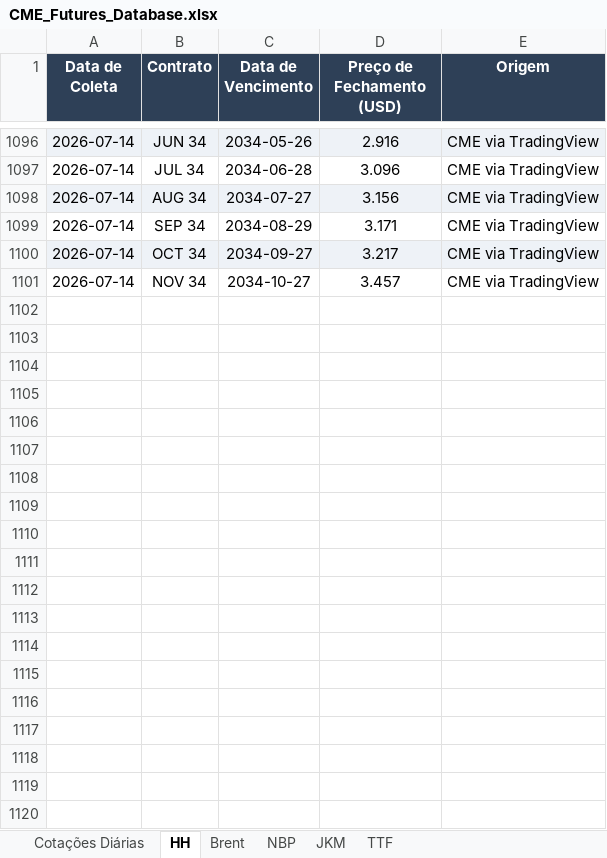
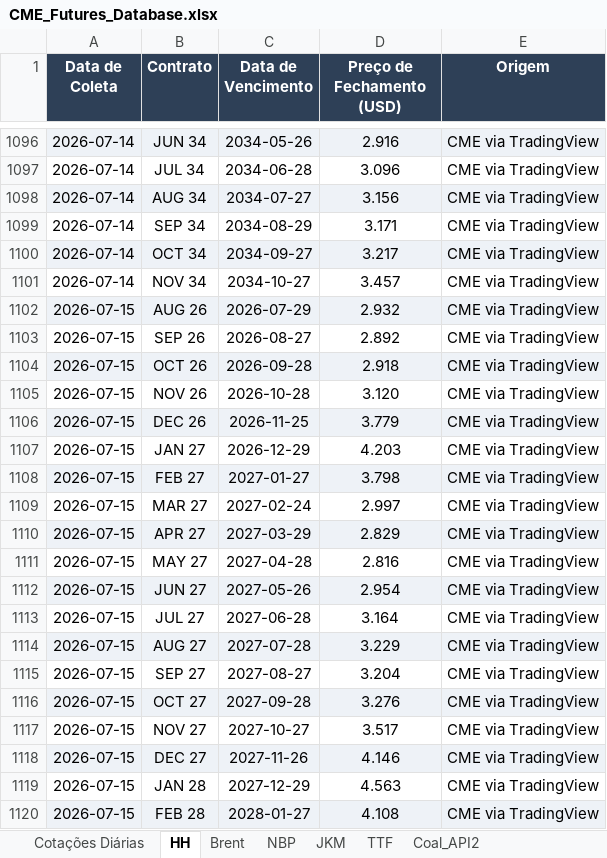
Before and after one commit to c6npvbbvp9-creator/cvu_futures, an Excel workbook: data/CME_Futures_Database.xlsx, sheet HH, drawn as a sheet; only a part is shown, gaps mark what is left out; values as stored, in another font and other column widths than the file's, no borders; the diff covers the shown part only; the diff names each change by its address in the sheet, - before the commit and + after, or states it on an @@ line.

```diff
--- a/data/CME_Futures_Database.xlsx (sheet HH)
+++ b/data/CME_Futures_Database.xlsx (sheet HH)
+sheet tab: Coal_API2
+row 1102: 2026-07-15 | AUG 26 | 2026-07-29 | 2.932 | CME via TradingView
+row 1103: 2026-07-15 | SEP 26 | 2026-08-27 | 2.892 | CME via TradingView
+row 1104: 2026-07-15 | OCT 26 | 2026-09-28 | 2.918 | CME via TradingView
+row 1105: 2026-07-15 | NOV 26 | 2026-10-28 | 3.120 | CME via TradingView
+row 1106: 2026-07-15 | DEC 26 | 2026-11-25 | 3.779 | CME via TradingView
+row 1107: 2026-07-15 | JAN 27 | 2026-12-29 | 4.203 | CME via TradingView
+row 1108: 2026-07-15 | FEB 27 | 2027-01-27 | 3.798 | CME via TradingView
+row 1109: 2026-07-15 | MAR 27 | 2027-02-24 | 2.997 | CME via TradingView
+row 1110: 2026-07-15 | APR 27 | 2027-03-29 | 2.829 | CME via TradingView
+row 1111: 2026-07-15 | MAY 27 | 2027-04-28 | 2.816 | CME via TradingView
+row 1112: 2026-07-15 | JUN 27 | 2027-05-26 | 2.954 | CME via TradingView
+row 1113: 2026-07-15 | JUL 27 | 2027-06-28 | 3.164 | CME via TradingView
+row 1114: 2026-07-15 | AUG 27 | 2027-07-28 | 3.229 | CME via TradingView
+row 1115: 2026-07-15 | SEP 27 | 2027-08-27 | 3.204 | CME via TradingView
+row 1116: 2026-07-15 | OCT 27 | 2027-09-28 | 3.276 | CME via TradingView
+row 1117: 2026-07-15 | NOV 27 | 2027-10-27 | 3.517 | CME via TradingView
+row 1118: 2026-07-15 | DEC 27 | 2027-11-26 | 4.146 | CME via TradingView
+row 1119: 2026-07-15 | JAN 28 | 2027-12-29 | 4.563 | CME via TradingView
+row 1120: 2026-07-15 | FEB 28 | 2028-01-27 | 4.108 | CME via TradingView
```
Also changed, not shown: 81 added rows elsewhere in this sheet, sheet TTF, sheet Brent, sheet JKM, sheet NBP, sheet Cotações Diárias.
